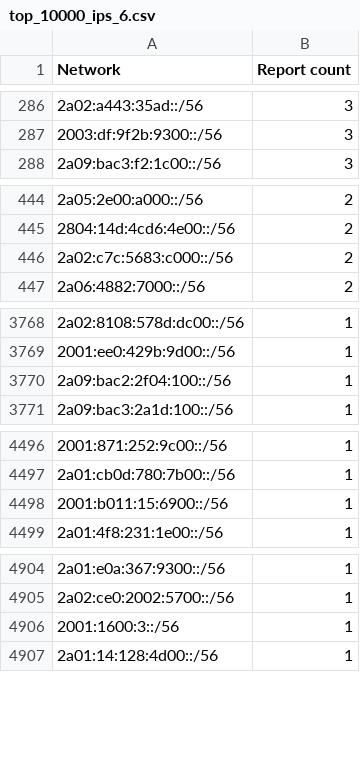
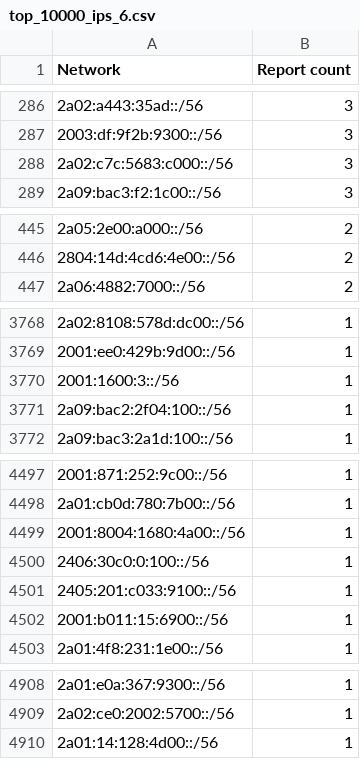
Before and after one commit to O-X-L/risk-db-lists, a CSV file: net/top_10000_ips_6.csv, drawn as a sheet; only a part is shown, gaps mark what is left out.

Commit message:
List updates 2025-06-30

```diff
--- a/net/top_10000_ips_6.csv
+++ b/net/top_10000_ips_6.csv
@@ -287,2 +287,3 @@ Network,Report count
 2003:df:9f2b:9300::/56,3
+2a02:c7c:5683:c000::/56,3
 2a09:bac3:f2:1c00::/56,3
@@ -445,3 +446,2 @@ Network,Report count
 2804:14d:4cd6:4e00::/56,2
-2a02:c7c:5683:c000::/56,2
 2a06:4882:7000::/56,2
@@ -3769,2 +3769,3 @@ Network,Report count
 2001:ee0:429b:9d00::/56,1
+2001:1600:3::/56,1
 2a09:bac2:2f04:100::/56,1
@@ -4497,2 +4498,5 @@ Network,Report count
 2a01:cb0d:780:7b00::/56,1
+2001:8004:1680:4a00::/56,1
+2406:30c0:0:100::/56,1
+2405:201:c033:9100::/56,1
 2001:b011:15:6900::/56,1
@@ -4905,3 +4909,2 @@ Network,Report count
 2a02:ce0:2002:5700::/56,1
-2001:1600:3::/56,1
 2a01:14:128:4d00::/56,1
```
Also changed, not shown: asn/kind_hosting.csv, asn/kind_isp.csv, 46 other files.
